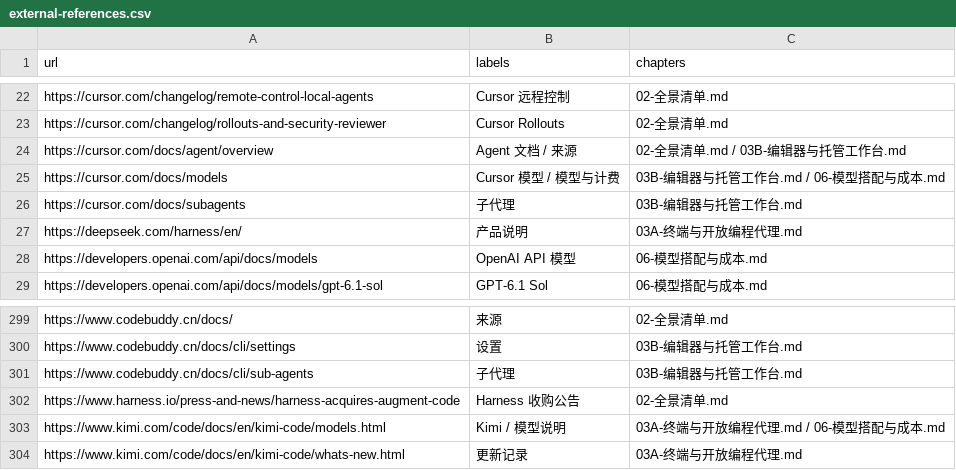
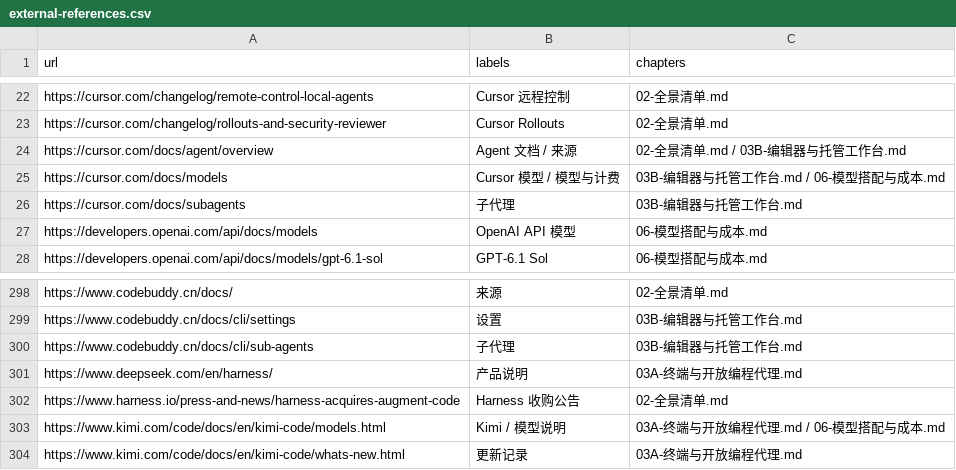
Before and after one commit to ProgrammerAsahi/ai-harness-comparison, a CSV file: research/external-references.csv, drawn as a sheet; only a part is shown, gaps mark what is left out.

```diff
--- a/research/external-references.csv
+++ b/research/external-references.csv
@@ -26,3 +26,2 @@ https://cursor.com/docs/models,Cursor 模型 / 模型与计费,03B-编辑器与
 https://cursor.com/docs/subagents,子代理,03B-编辑器与托管工作台.md
-https://deepseek.com/harness/en/,产品说明,03A-终端与开放编程代理.md
 https://developers.openai.com/api/docs/models,OpenAI API 模型,06-模型搭配与成本.md
@@ -301,2 +300,3 @@ https://www.codebuddy.cn/docs/cli/settings,设置,03B-编辑器与托管工作
 https://www.codebuddy.cn/docs/cli/sub-agents,子代理,03B-编辑器与托管工作台.md
+https://www.deepseek.com/en/harness/,产品说明,03A-终端与开放编程代理.md
 https://www.harness.io/press-and-news/harness-acquires-augment-code,Harness 收购公告,02-全景清单.md
```
Also changed, not shown: research/citations.csv, 16 other files.
